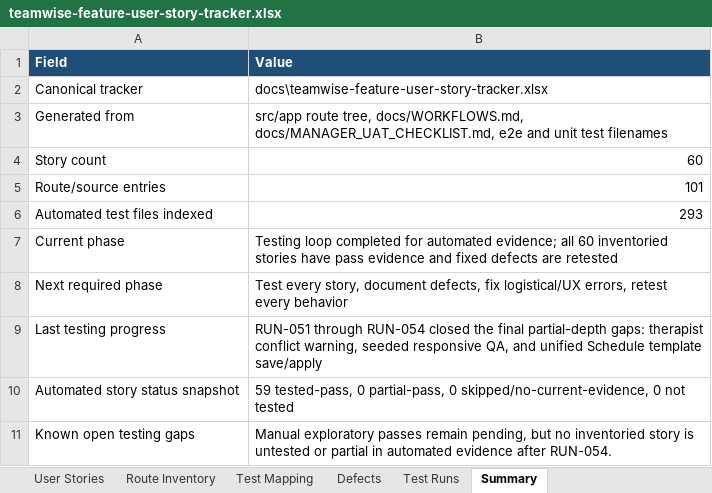
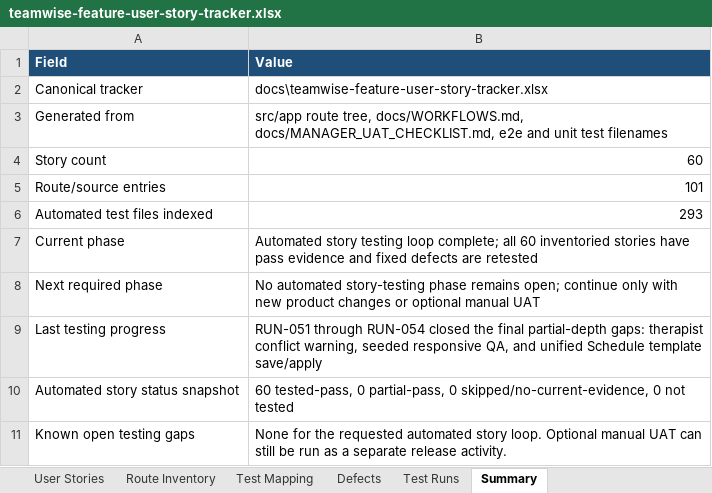
Before and after one commit to byonk19-svg/rt-scheduler, an Excel workbook: docs/teamwise-feature-user-story-tracker.xlsx, sheet Summary, drawn as a sheet; values as stored, in another font and other column widths than the file's, no borders; table styles not drawn; the diff names each change by its address in the sheet, - before the commit and + after, or states it on an @@ line.

Commit message:
Close story tracker completion status
The workbook still carried stale manual-pending wording after all 60 inventoried stories had automated pass evidence. This aligns the tracker summary and story status fields with the recorded RUN evidence, fixed defects, and remaining optional UAT boundary.

Constraint: The canonical workbook must not report artificial open phases after the automated story loop is complete

Rejected: Leave manual-pending text in every story | it contradicted the current RUN evidence and made the tracker appear incomplete

Confidence: high

Scope-risk: narrow

Directive: Treat future manual UAT as a separate release activity unless a story has missing automated evidence

Tested: workbook audit showed 60 tested-pass stories, 0 partial, 0 skipped, 0 not tested

Tested: git diff --check

Not-tested: No code tests rerun for this tracker-only wording update

```diff
--- a/docs/teamwise-feature-user-story-tracker.xlsx (sheet Summary)
+++ b/docs/teamwise-feature-user-story-tracker.xlsx (sheet Summary)
-B7 (Value): Testing loop completed for automated evidence; all 60…
+B7 (Value): Automated story testing loop complete; all 60…
-B8 (Value): Test every story, document defects, fix logistical/UX errors, retest every behavior
+B8 (Value): No automated story-testing phase remains open; continue only with new product changes or optional manual UAT
-B10 (Value): 59 tested-pass, 0…
+B10 (Value): 60 tested-pass, 0…
-B11 (Value): Manual exploratory passes remain pending, but no inventoried story is untested or partial in automated evidence after RUN-054.
+B11 (Value): None for the requested automated story loop. Optional manual UAT can still be run as a separate release activity.
```
Also changed, not shown: sheet User Stories.
